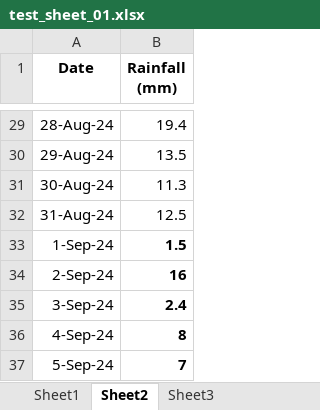
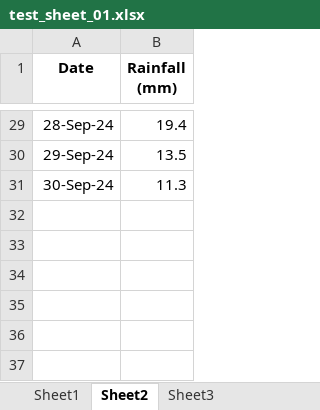
Before and after one commit to christhornton555/clough, an Excel workbook: test_data/test_sheet_01.xlsx, sheet Sheet2, drawn as a sheet; only a part is shown, gaps mark what is left out; values as stored, in another font and other column widths than the file's, no borders; the diff covers the shown part only; the diff names each change by its address in the sheet, - before the commit and + after, or states it on an @@ line.

```diff
--- a/test_data/test_sheet_01.xlsx (sheet Sheet2)
+++ b/test_data/test_sheet_01.xlsx (sheet Sheet2)
-A29 (Date): 28-Aug-24
+A29 (Date): 28-Sep-24
-A30 (Date): 29-Aug-24
+A30 (Date): 29-Sep-24
-A31 (Date): 30-Aug-24
+A31 (Date): 30-Sep-24
-row 32: 31-Aug-24 | 12.5
-row 33: 1-Sep-24 | 1.5
-row 34: 2-Sep-24 | 16
-row 35: 3-Sep-24 | 2.4
-row 36: 4-Sep-24 | 8
-row 37: 5-Sep-24 | 7
```
Also changed, not shown: 27 edited cells elsewhere in this sheet, sheet Sheet3.
